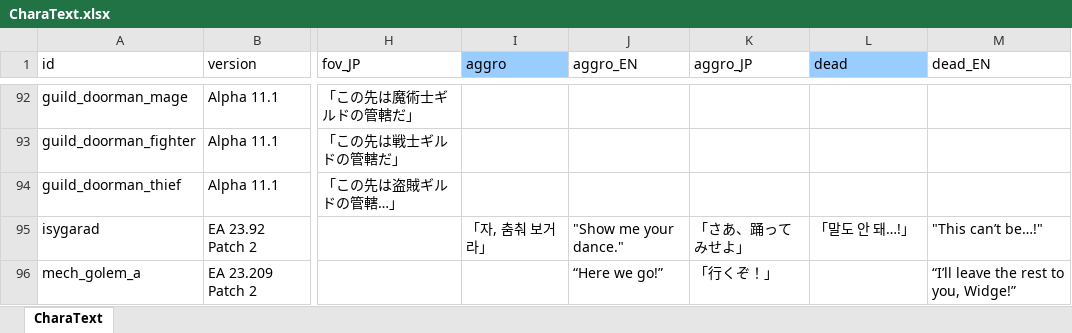
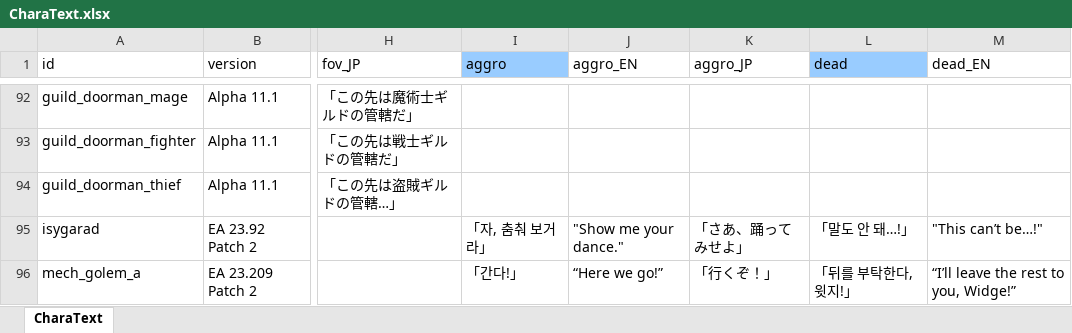
Before and after one commit to cinornu/Elin_KR, an Excel workbook: Mod_Korean/Lang/KR/Game/CharaText.xlsx, sheet CharaText, drawn as a sheet; only a part is shown, gaps mark what is left out; values as stored, in another font and other column widths than the file's, no borders; charts and pictures not drawn; the diff covers the shown part only; the diff names each change by its address in the sheet, - before the commit and + after, or states it on an @@ line.

```diff
--- a/Mod_Korean/Lang/KR/Game/CharaText.xlsx (sheet CharaText)
+++ b/Mod_Korean/Lang/KR/Game/CharaText.xlsx (sheet CharaText)
-I96 (aggro): (empty)
+I96 (aggro): 「간다!」
-L96 (dead): (empty)
+L96 (dead): 「뒤를 부탁한다, 윗지!」
```
Also changed, not shown: 5 edited cells elsewhere in this sheet, charts or pictures, Mod_Korean/Lang/KR/Dialog/Drama/kettle.xlsx, Mod_Korean/Lang/KR/Dialog/dialog.xlsx, 13 other files.
